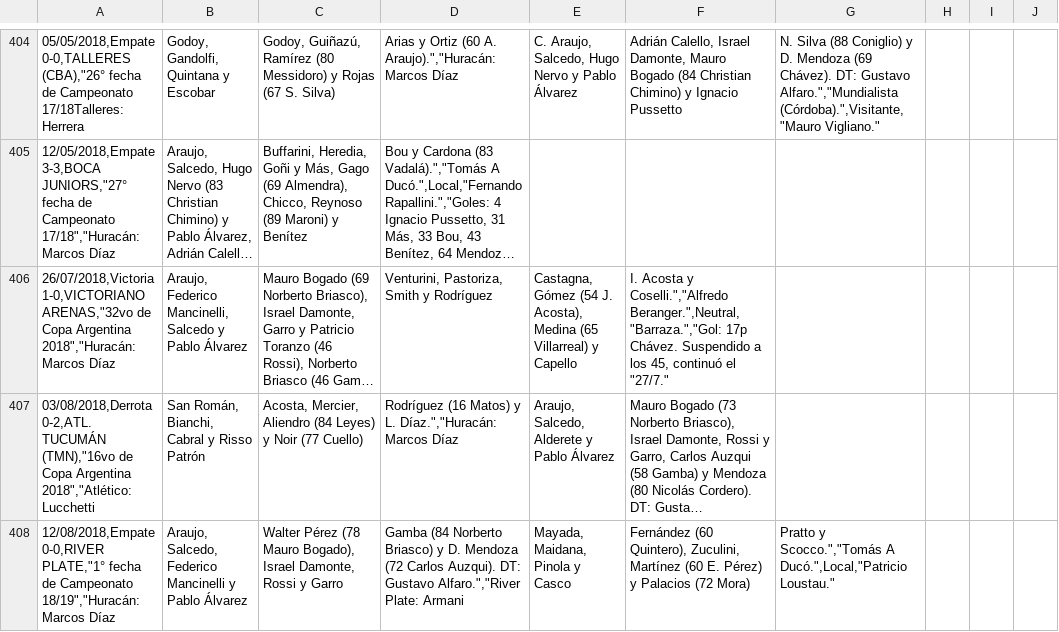
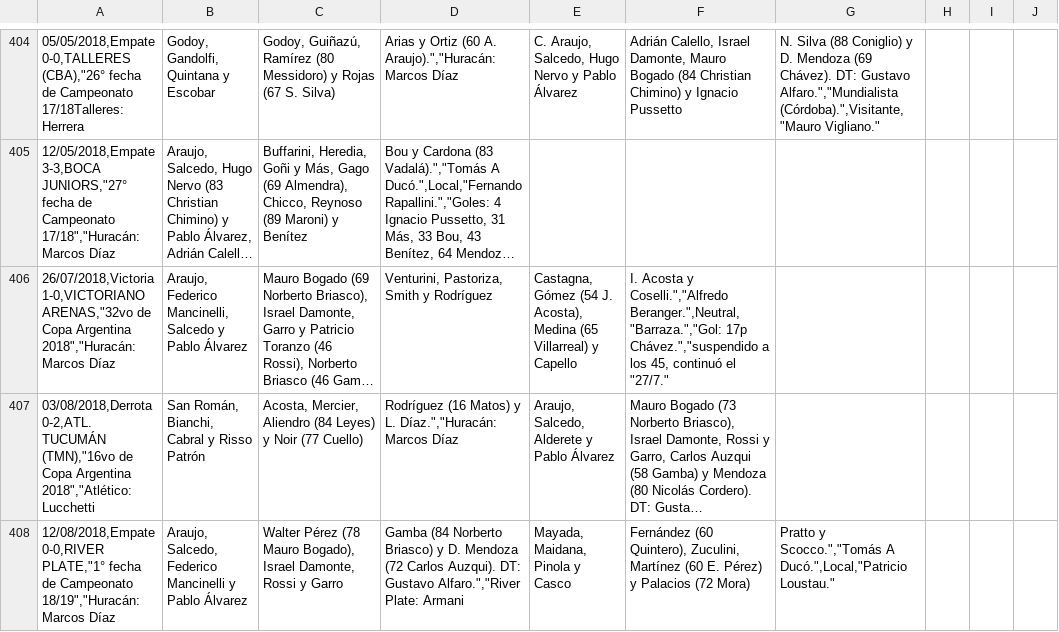
Before and after one commit to globopedia/Artids, a CSV file: Encuentros_Huracan.csv, drawn as a sheet; only a part is shown, gaps mark what is left out; long unchanged cells end in …; the diff names each change by its address in the sheet, - before the commit and + after, or states it on an @@ line.

Commit message:
Update Encuentros_Huracan.csv

```diff
--- a/Encuentros_Huracan.csv
+++ b/Encuentros_Huracan.csv
-F406: …Beranger.",Neutral,"Barraza.","Gol: 17p Chávez. Suspendido a los…
+F406: …Beranger.",Neutral,"Barraza.","Gol: 17p Chávez.","suspendido a los…
```
